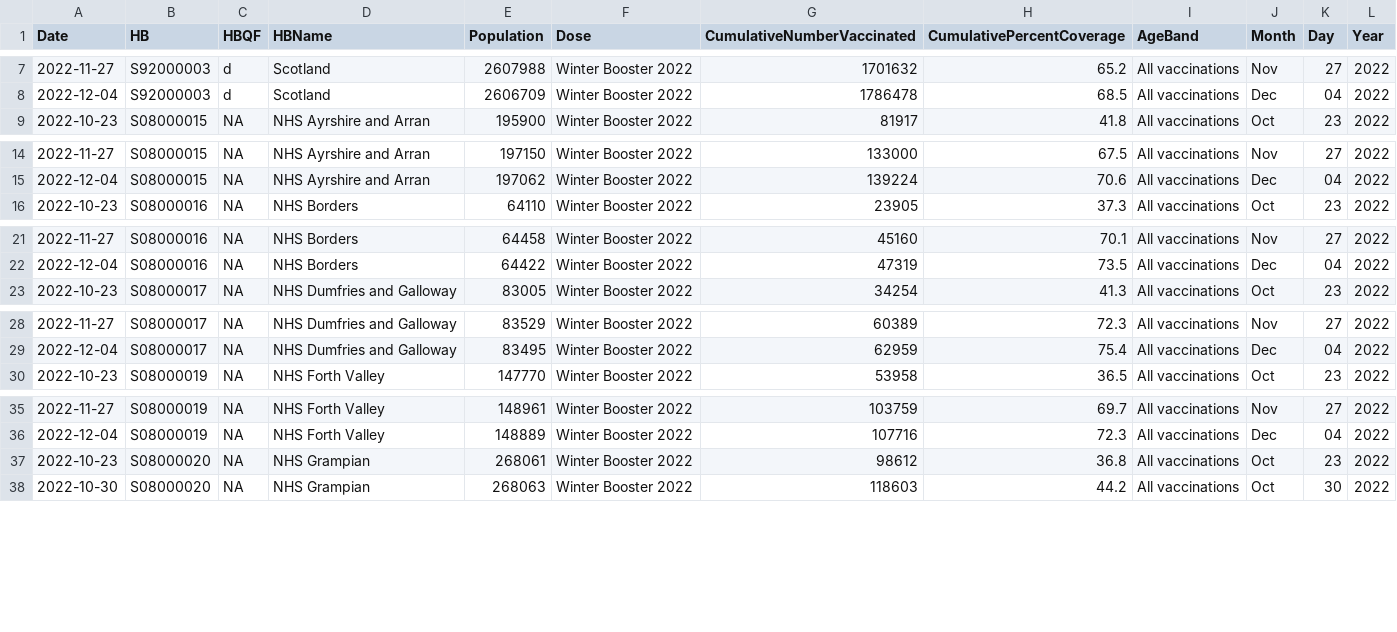
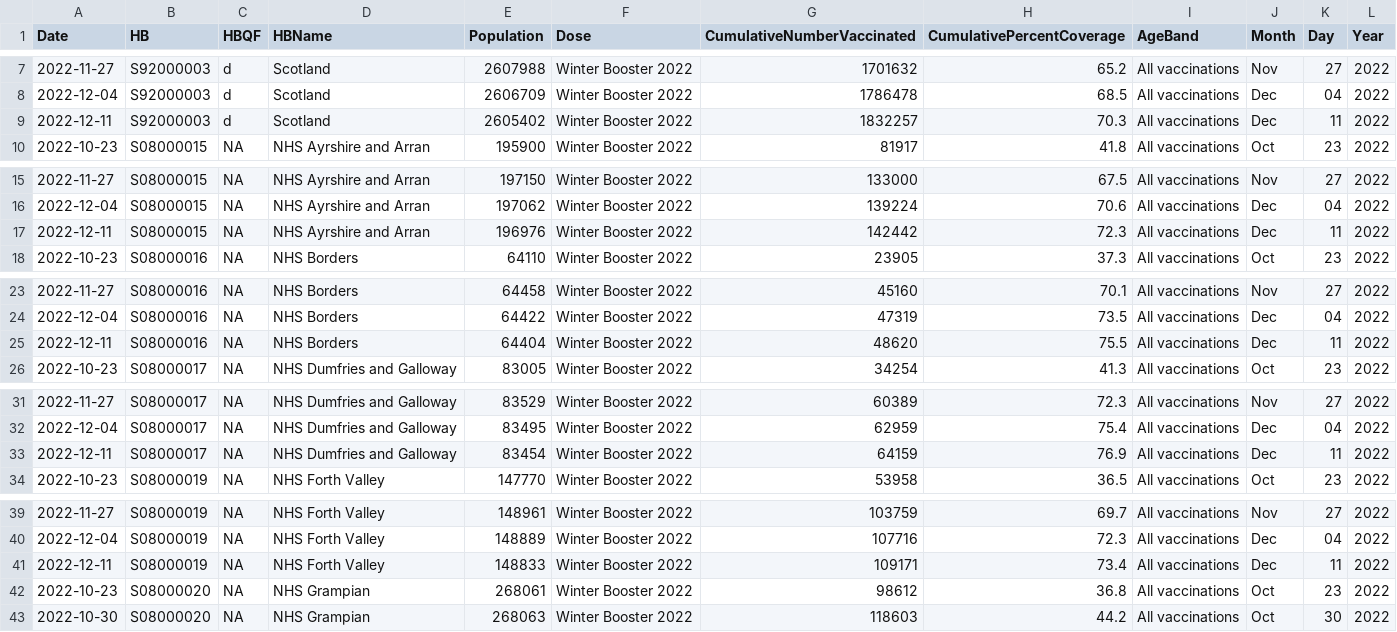
Before and after one commit to DCTdatateam/Covid-winter-booster-, a CSV file: data/uptake_by_area_series.csv, drawn as a sheet; only a part is shown, gaps mark what is left out; the diff covers the shown part only; the diff names each change by its address in the sheet, - before the commit and + after, or states it on an @@ line.

```diff
--- a/data/uptake_by_area_series.csv
+++ b/data/uptake_by_area_series.csv
+row 9: 2022-12-11 | S92000003 | d | Scotland | 2605402 | Winter Booster 2022 | 1832257 | 70.3 | All vaccinations | Dec | 11 | 2022
+row 17: 2022-12-11 | S08000015 | NA | NHS Ayrshire and Arran | 196976 | Winter Booster 2022 | 142442 | 72.3 | All vaccinations | Dec | 11 | 2022
+row 25: 2022-12-11 | S08000016 | NA | NHS Borders | 64404 | Winter Booster 2022 | 48620 | 75.5 | All vaccinations | Dec | 11 | 2022
+row 33: 2022-12-11 | S08000017 | NA | NHS Dumfries and Galloway | 83454 | Winter Booster 2022 | 64159 | 76.9 | All vaccinations | Dec | 11 | 2022
+row 41: 2022-12-11 | S08000019 | NA | NHS Forth Valley | 148833 | Winter Booster 2022 | 109171 | 73.4 | All vaccinations | Dec | 11 | 2022
```
Also changed, not shown: 11 added rows elsewhere in this file, data/latest_jcvi.csv, data/total_boosted.csv, 1 other file.
